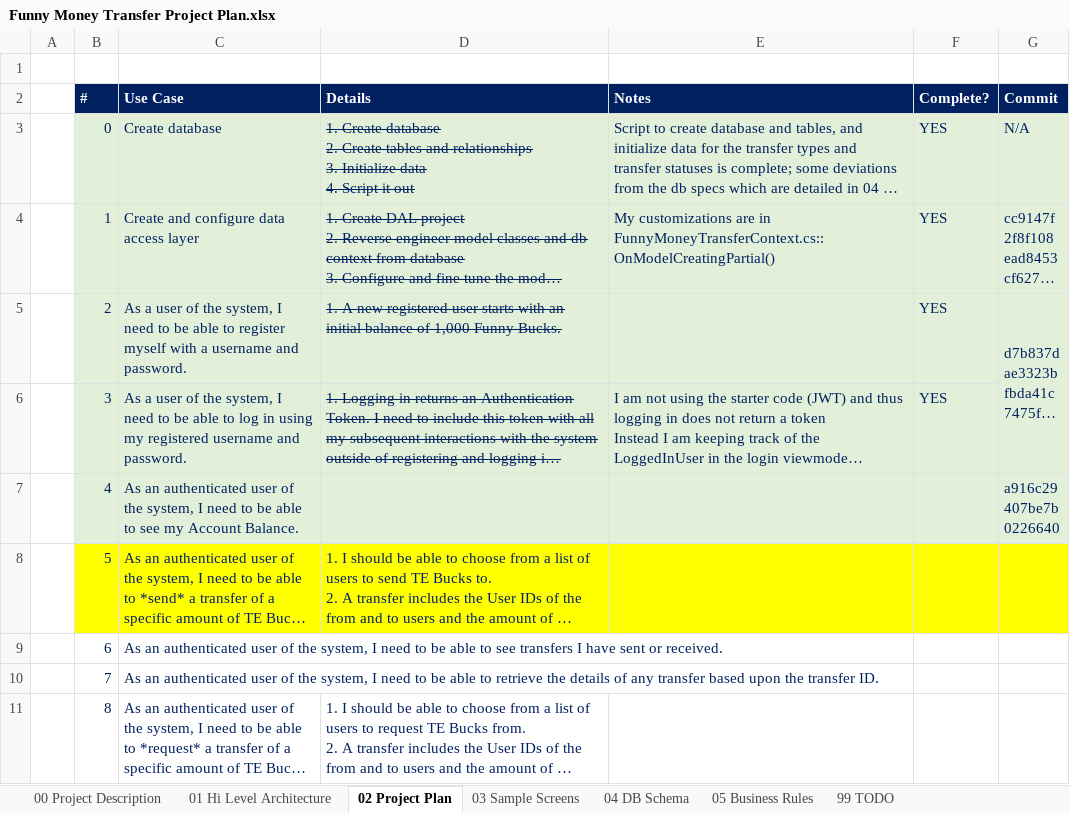
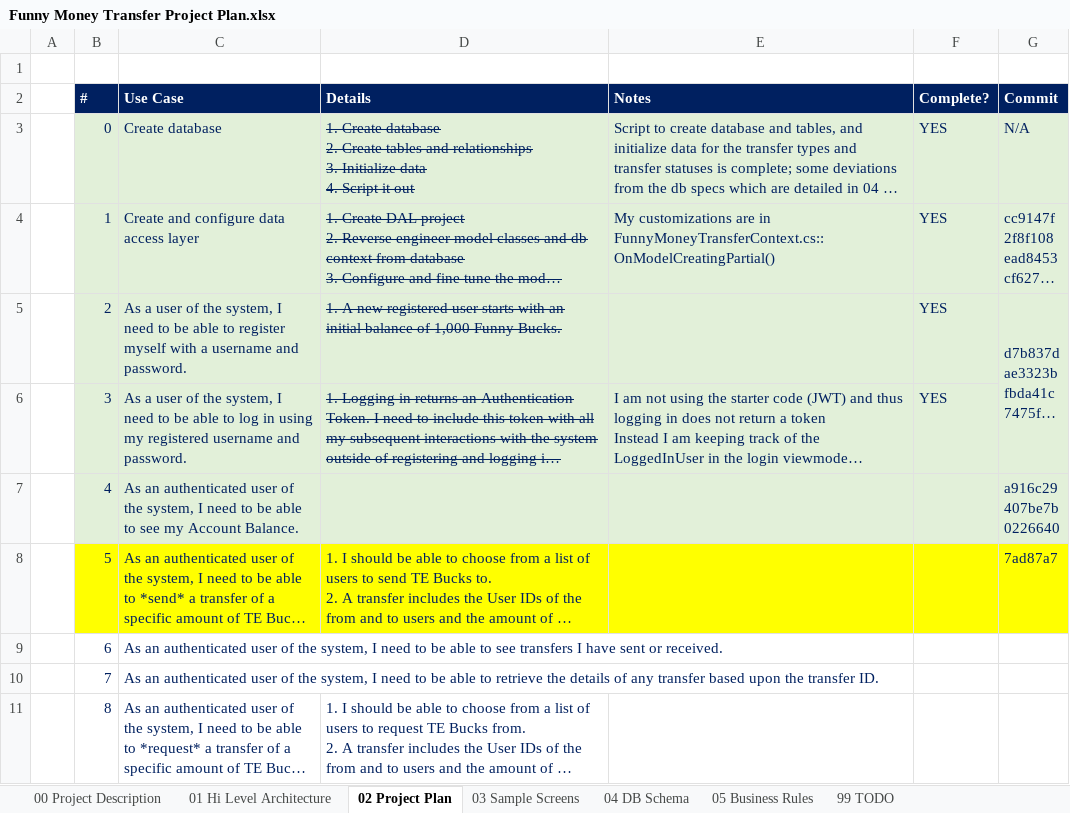
Before and after one commit to cblemaster/FunnyMoneyTransfer, an Excel workbook: Documentation/Funny Money Transfer Project Plan.xlsx, sheet 02 Project Plan, drawn as a sheet; only a part is shown; long unchanged cells end in …; values as stored, in another font and other column widths than the file's, no borders; the diff names each change by its address in the sheet, - before the commit and + after, or states it on an @@ line.

```diff
--- a/Documentation/Funny Money Transfer Project Plan.xlsx (sheet 02 Project Plan)
+++ b/Documentation/Funny Money Transfer Project Plan.xlsx (sheet 02 Project Plan)
-G8 (Commit): (empty)
+G8 (Commit): 7ad87a7
```
Also changed, not shown: 4 other files.
